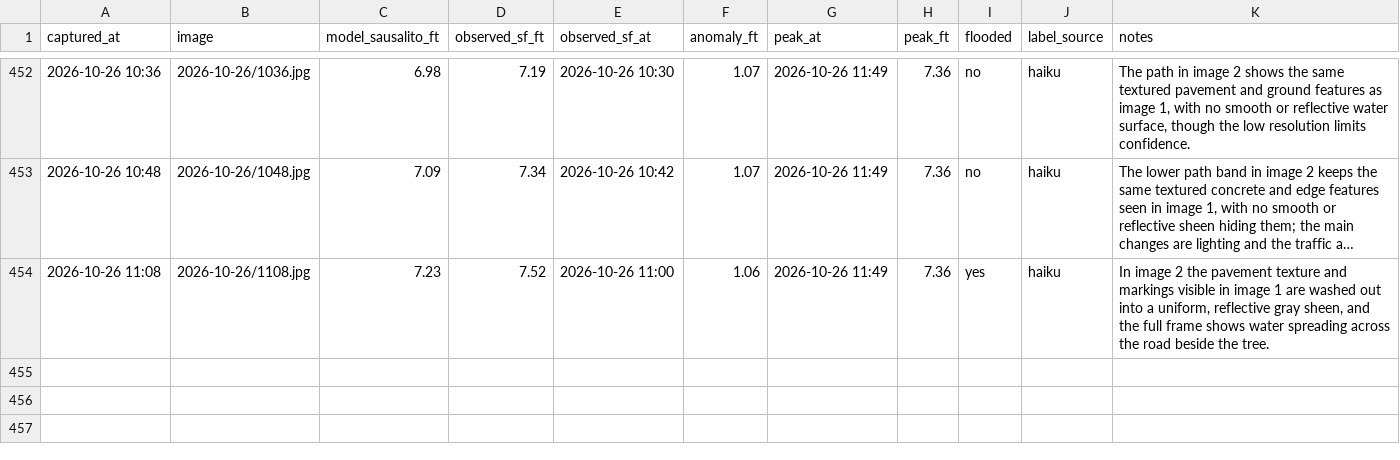
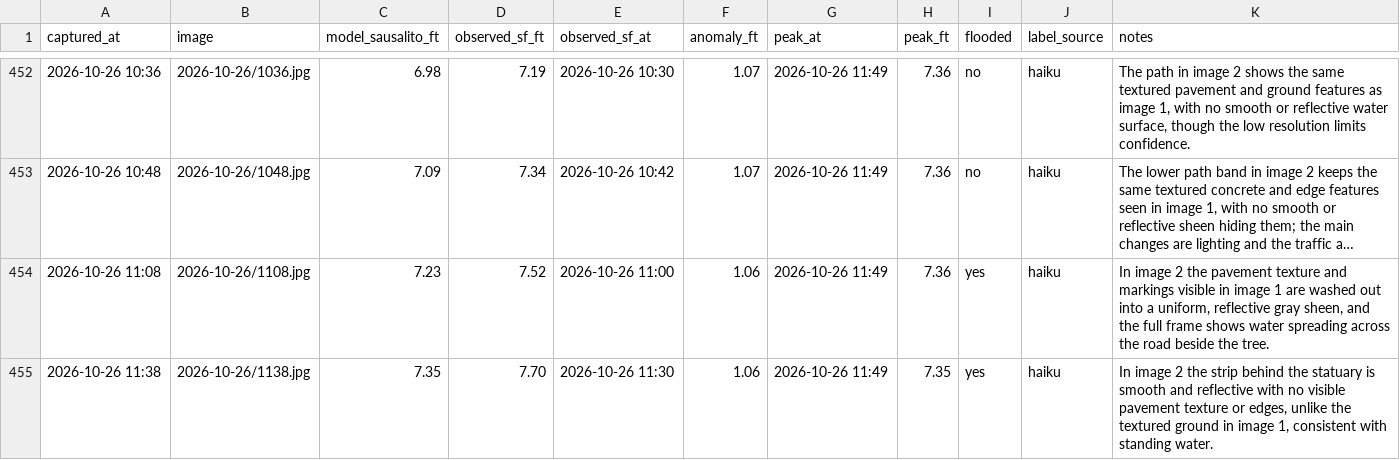
Before and after one commit to jacobpascalcoblentz/ggb-bot, a CSV file: log.csv, drawn as a sheet; only a part is shown, gaps mark what is left out; long unchanged cells end in ….

```diff
--- a/log.csv
+++ b/log.csv
@@ -454 +454,2 @@ captured_at,image,model_sausalito_ft,observed_sf_ft,observed_sf_at,anomaly_ft,pe
 2026-10-26 11:08,2026-10-26/1108.jpg,7.23,7.52,2026-10-26 11:00,1.06,2026-10-26 11:49,7.36,yes,haiku,"In image 2 the pavement texture and markings visible in image 1 are washed out into a uniform, reflective gray sheen, and the full frame shows water spreading across the road beside the tree."
+2026-10-26 11:38,2026-10-26/1138.jpg,7.35,7.70,2026-10-26 11:30,1.06,2026-10-26 11:49,7.35,yes,haiku,"In image 2 the strip behind the statuary is smooth and reflective with no visible pavement texture or edges, unlike the textured ground in image 1, consistent with standing water."
```
Also changed, not shown: 2 other files.
